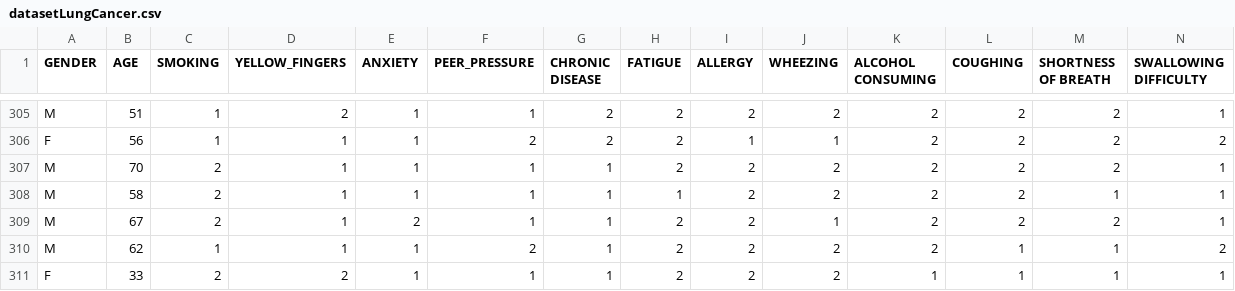
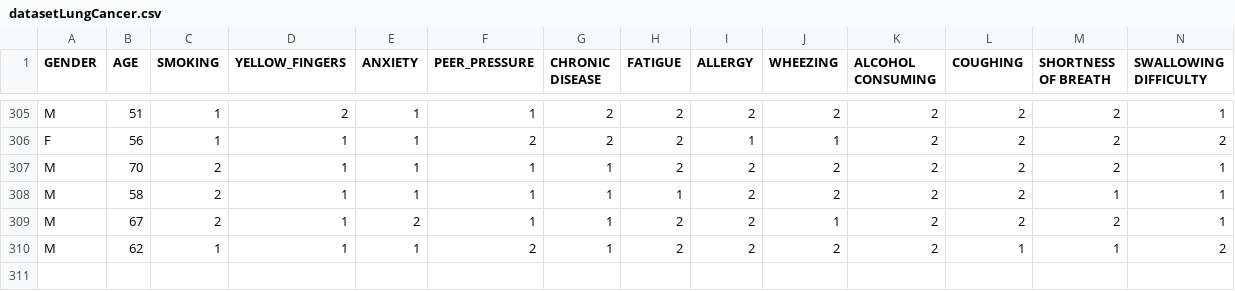
Before and after one commit to divyaranwka-rgb/Lung-Cancer-Detection-model, a CSV file: datasetLungCancer.csv, drawn as a sheet; only a part is shown, gaps mark what is left out; rows hold the shown columns only; the diff names each change by its address in the sheet, - before the commit and + after, or states it on an @@ line.

Commit message:
Update datasetLungCancer.csv

```diff
--- a/datasetLungCancer.csv
+++ b/datasetLungCancer.csv
-row 311: F | 33 | 2 | 2 | 1 | 1 | 1 | 2 | 2 | 2 | 1 | 1 | 1 | 1
```
